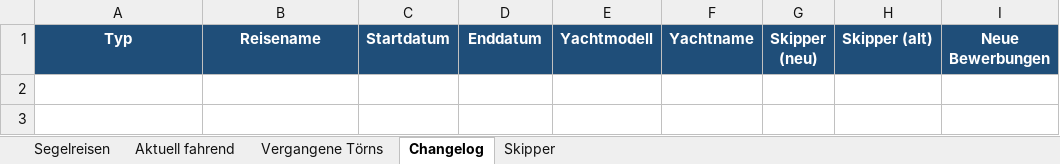
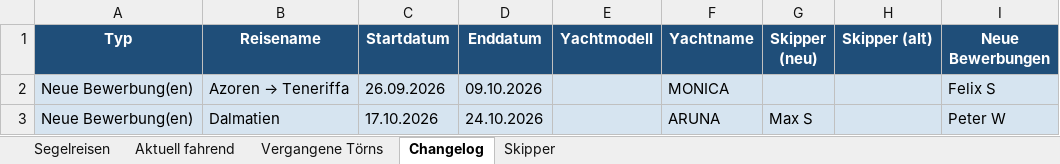
Before and after one commit to WolkeYachting/Skipperplan, an Excel workbook: skipperplan.xlsx, sheet Changelog, drawn as a sheet; values as stored, in another font and other column widths than the file's, no borders; the diff names each change by its address in the sheet, - before the commit and + after, or states it on an @@ line.

```diff
--- a/skipperplan.xlsx (sheet Changelog)
+++ b/skipperplan.xlsx (sheet Changelog)
+row 2: Neue Bewerbung(en) | Azoren → Teneriffa | 26.09.2026 | 09.10.2026 |  | MONICA |  |  | Felix S
+row 3: Neue Bewerbung(en) | Dalmatien | 17.10.2026 | 24.10.2026 |  | ARUNA | Max S |  | Peter W
```
Also changed, not shown: sheet Segelreisen.
